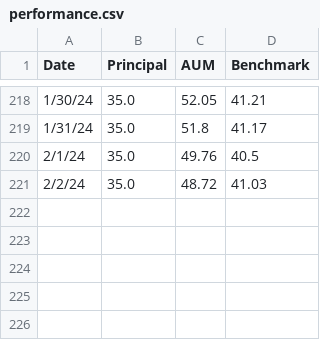
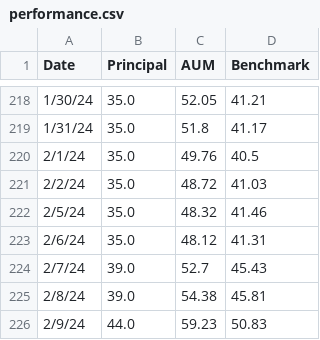
Before and after one commit to lifelonginvestorllc/lifelonginvestorllc.github.io, a CSV file: performance.csv, drawn as a sheet; only a part is shown, gaps mark what is left out.

Commit message:
updated performance to 02092024.

```diff
--- a/performance.csv
+++ b/performance.csv
@@ -221 +221,6 @@ Date,Principal,AUM,Benchmark
 2/2/24,35.0,48.72,41.03
+2/5/24,35.0,48.32,41.46
+2/6/24,35.0,48.12,41.31
+2/7/24,39.0,52.7,45.43
+2/8/24,39.0,54.38,45.81
+2/9/24,44.0,59.23,50.83
```
Also changed, not shown: 1 other file.
